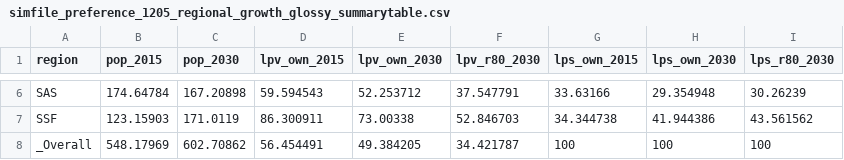
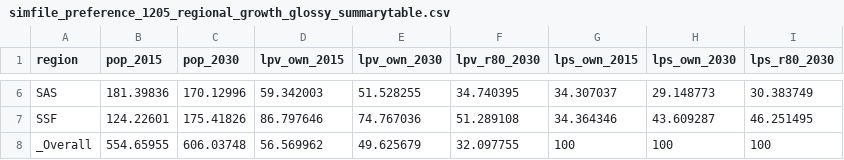
Before and after one commit to worldbank/LearningPoverty, a CSV file: 02_simulation/023_outputs/simfile_preference_1205_regional_growth_glossy_summarytable.csv, drawn as a sheet; only a part is shown, gaps mark what is left out; the diff covers the shown part only; the diff names each change by its address in the sheet, - before the commit and + after, or states it on an @@ line.

```diff
--- a/02_simulation/023_outputs/simfile_preference_1205_regional_growth_glossy_summarytable.csv
+++ b/02_simulation/023_outputs/simfile_preference_1205_regional_growth_glossy_summarytable.csv
-B6 (pop_2015): 174.64784
+B6 (pop_2015): 181.39836
-C6 (pop_2030): 167.20898
+C6 (pop_2030): 170.12996
-D6 (lpv_own_2015): 59.594543
+D6 (lpv_own_2015): 59.342003
-E6 (lpv_own_2030): 52.253712
+E6 (lpv_own_2030): 51.528255
-F6 (lpv_r80_2030): 37.547791
+F6 (lpv_r80_2030): 34.740395
-G6 (lps_own_2015): 33.63166
+G6 (lps_own_2015): 34.307037
-H6 (lps_own_2030): 29.354948
+H6 (lps_own_2030): 29.148773
-I6 (lps_r80_2030): 30.26239
+I6 (lps_r80_2030): 30.383749
-B7 (pop_2015): 123.15903
+B7 (pop_2015): 124.22601
-C7 (pop_2030): 171.0119
+C7 (pop_2030): 175.41826
-D7 (lpv_own_2015): 86.300911
+D7 (lpv_own_2015): 86.797646
-E7 (lpv_own_2030): 73.00338
+E7 (lpv_own_2030): 74.767036
-F7 (lpv_r80_2030): 52.846703
+F7 (lpv_r80_2030): 51.289108
-G7 (lps_own_2015): 34.344738
+G7 (lps_own_2015): 34.364346
-H7 (lps_own_2030): 41.944386
+H7 (lps_own_2030): 43.609287
-I7 (lps_r80_2030): 43.561562
+I7 (lps_r80_2030): 46.251495
-B8 (pop_2015): 548.17969
+B8 (pop_2015): 554.65955
-C8 (pop_2030): 602.70862
+C8 (pop_2030): 606.03748
-D8 (lpv_own_2015): 56.454491
+D8 (lpv_own_2015): 56.569962
-E8 (lpv_own_2030): 49.384205
+E8 (lpv_own_2030): 49.625679
-F8 (lpv_r80_2030): 34.421787
+F8 (lpv_r80_2030): 32.097755
```
Also changed, not shown: 32 edited cells elsewhere in this file, 02_simulation/023_outputs/simfile_preference_1205_income_level_summarytable.csv, 02_simulation/023_outputs/simfile_preference_1205_initial_poverty_level_summarytable.csv, 34 other files.
